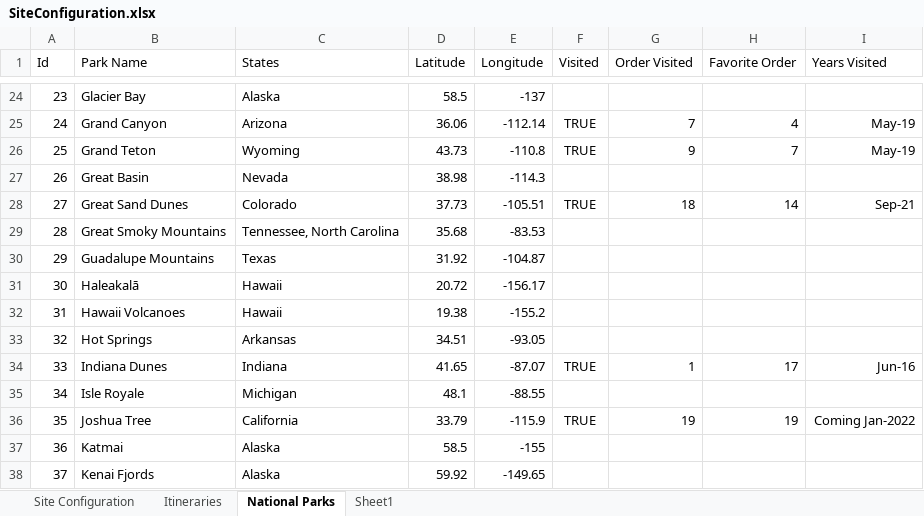
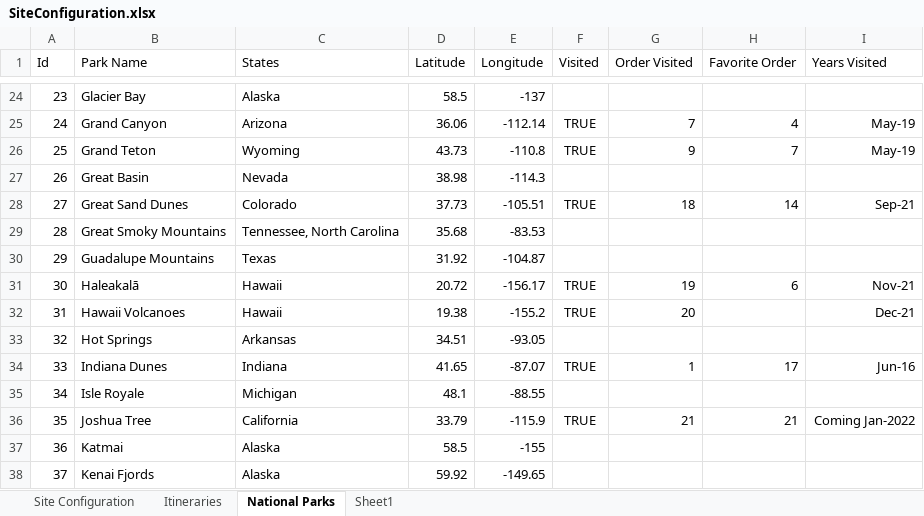
Before and after one commit to jcgilson/PersonalSite, an Excel workbook: src/SiteConfiguration.xlsx, sheet National Parks, drawn as a sheet; only a part is shown, gaps mark what is left out; values as stored, in another font and other column widths than the file's, no borders; the diff names each change by its address in the sheet, - before the commit and + after, or states it on an @@ line.

```diff
--- a/src/SiteConfiguration.xlsx (sheet National Parks)
+++ b/src/SiteConfiguration.xlsx (sheet National Parks)
-F31:F32 (Visited): (empty)
+F31:F32 (Visited): TRUE
-G31 (Order Visited): (empty)
+G31 (Order Visited): 19
-H31 (Favorite Order): (empty)
+H31 (Favorite Order): 6
-I31 (Years Visited): (empty)
+I31 (Years Visited): Nov-21
-G32 (Order Visited): (empty)
+G32 (Order Visited): 20
-I32 (Years Visited): (empty)
+I32 (Years Visited): Dec-21
-G36 (Order Visited): 19
+G36 (Order Visited): 21
-H36 (Favorite Order): 19
+H36 (Favorite Order): 21
```
Also changed, not shown: 3 other files.
